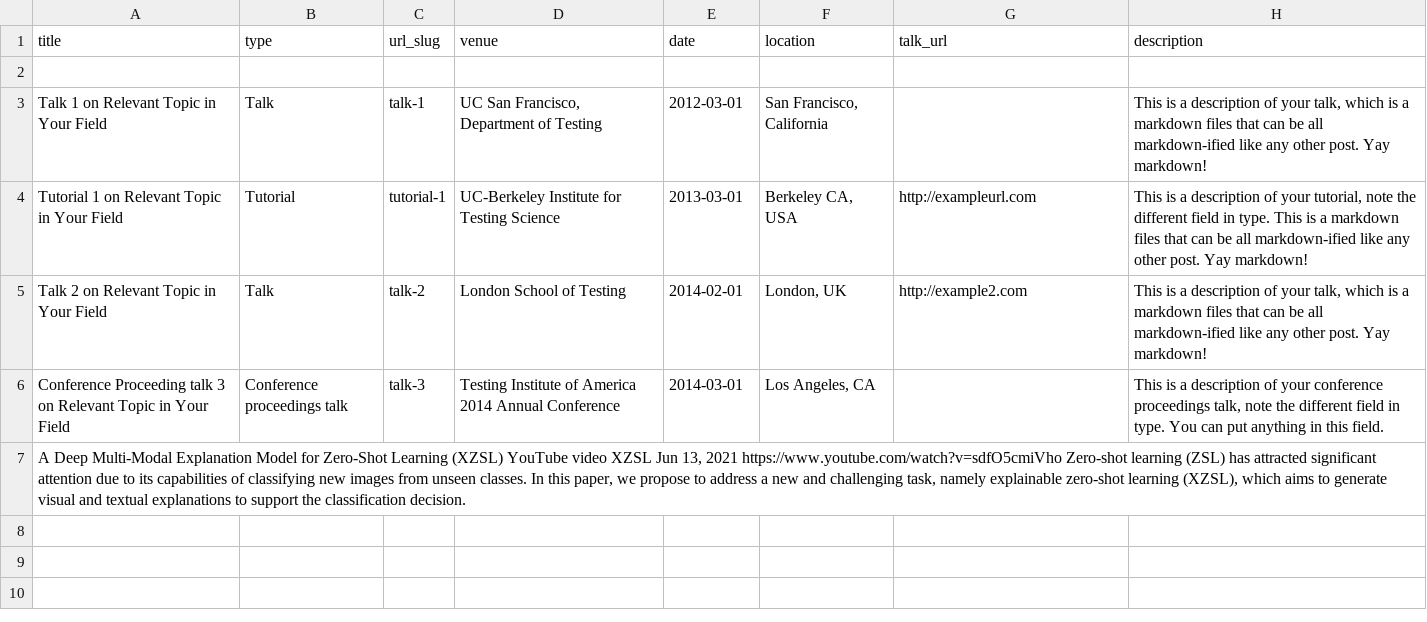
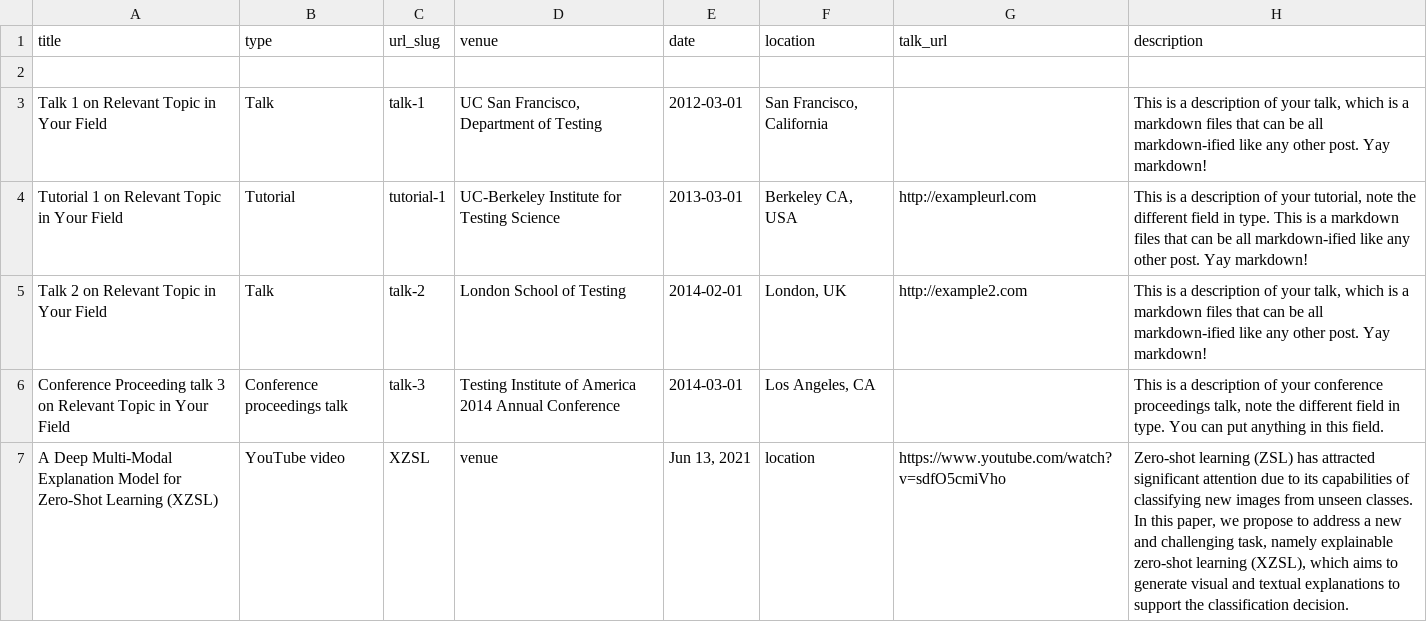
Before and after one commit to sahilkhose/sahilkhose.github.io, a TSV file: markdown_generator/talks.tsv, drawn as a sheet.

Commit message:
Update about.md, talks.tsv

```diff
--- a/markdown_generator/talks.tsv
+++ b/markdown_generator/talks.tsv
@@ -6,2 +6,2 @@ Talk 2 on Relevant Topic in Your Field	Talk	talk-2	London School of Testing	2014
 Conference Proceeding talk 3 on Relevant Topic in Your Field	Conference proceedings talk	talk-3	Testing Institute of America 2014 Annual Conference	2014-03-01	Los Angeles, CA		This is a description of your conference proceedings talk, note the different field in type. You can put anything in this field.
-A Deep Multi-Modal Explanation Model for Zero-Shot Learning (XZSL)  YouTube video   XZSL     Jun 13, 2021    https://www.youtube.com/watch?v=sdfO5cmiVho    Zero-shot learning (ZSL) has attracted significant attention due to its capabilities of classifying new images from unseen classes. In this paper, we propose to address a new and challenging task, namely explainable zero-shot learning (XZSL), which aims to generate visual and textual explanations to support the classification decision.
+A Deep Multi-Modal Explanation Model for Zero-Shot Learning (XZSL)	YouTube video	XZSL	venue	Jun 13, 2021	location	https://www.youtube.com/watch?v=sdfO5cmiVho	Zero-shot learning (ZSL) has attracted significant attention due to its capabilities of classifying new images from unseen classes. In this paper, we propose to address a new and challenging task, namely explainable zero-shot learning (XZSL), which aims to generate visual and textual explanations to support the classification decision.
```
Also changed, not shown: 2 other files.
